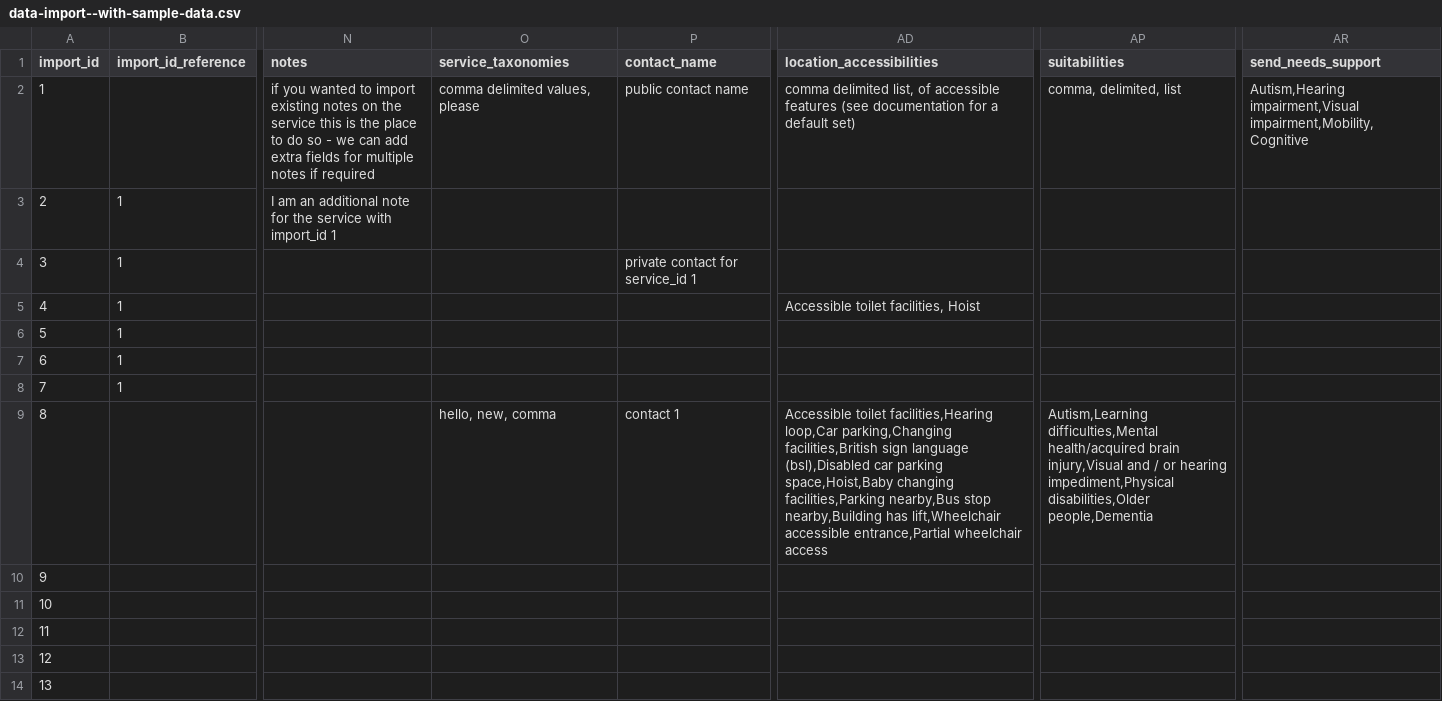
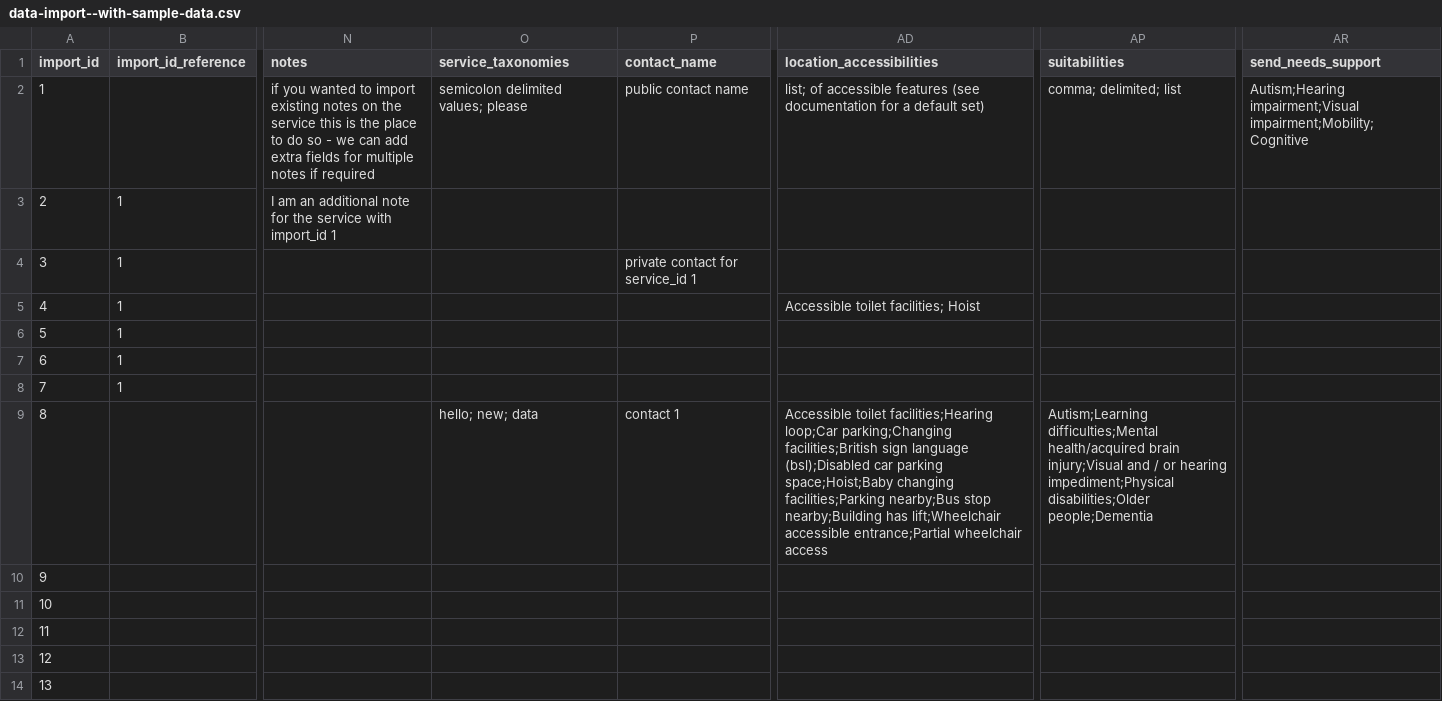
Before and after one commit to wearefuturegov/outpost, a CSV file: lib/tasks/data_import/data-import--with-sample-data.csv, drawn as a sheet; only a part is shown, gaps mark what is left out; the diff names each change by its address in the sheet, - before the commit and + after, or states it on an @@ line.

Commit message:
csv to semicolon sv

```diff
--- a/lib/tasks/data_import/data-import--with-sample-data.csv
+++ b/lib/tasks/data_import/data-import--with-sample-data.csv
-O2 (service_taxonomies): comma delimited values, please
+O2 (service_taxonomies): semicolon delimited values; please
-AD2 (location_accessibilities): comma delimited list, of accessible…
+AD2 (location_accessibilities): list; of accessible…
-AP2 (suitabilities): comma, delimited, list
+AP2 (suitabilities): comma; delimited; list
-AR2 (send_needs_support): Autism,Hearing impairment,Visual impairment,Mobility,Cognitive
+AR2 (send_needs_support): Autism;Hearing impairment;Visual impairment;Mobility;Cognitive
-AD5 (location_accessibilities): Accessible toilet facilities, Hoist
+AD5 (location_accessibilities): Accessible toilet facilities; Hoist
-O9 (service_taxonomies): hello, new, comma
+O9 (service_taxonomies): hello; new; data
-AD9 (location_accessibilities): Accessible toilet facilities,Hearing loop,Car parking,Changing facilities,British sign language (bsl),Disabled car parking space,Hoist,Baby changing facilities,Parking nearby,Bus stop nearby,Building has lift,Wheelchair accessible entrance,Partial wheelchair access
+AD9 (location_accessibilities): Accessible toilet facilities;Hearing loop;Car parking;Changing facilities;British sign language (bsl);Disabled car parking space;Hoist;Baby changing facilities;Parking nearby;Bus stop nearby;Building has lift;Wheelchair accessible entrance;Partial wheelchair access
-AP9 (suitabilities): Autism,Learning difficulties,Mental health/acquired brain injury,Visual and / or hearing impediment,Physical disabilities,Older people,Dementia
+AP9 (suitabilities): Autism;Learning difficulties;Mental health/acquired brain injury;Visual and / or hearing impediment;Physical disabilities;Older people;Dementia
```
Also changed, not shown: 1 other file.
